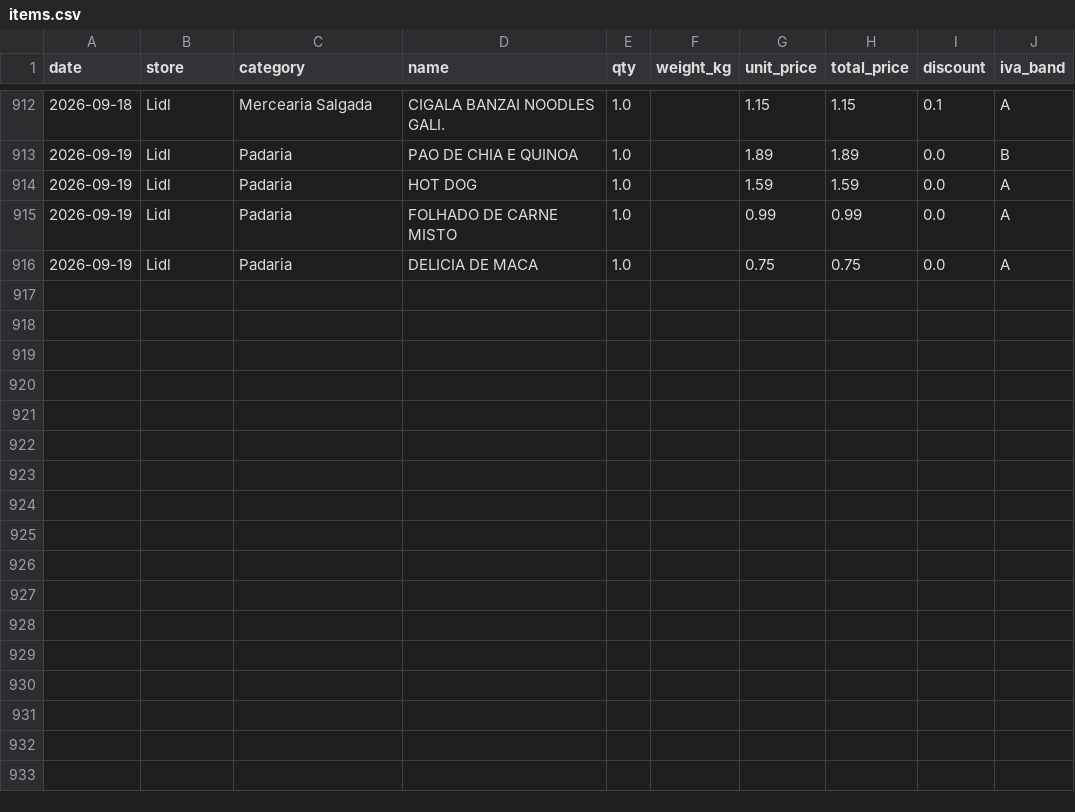
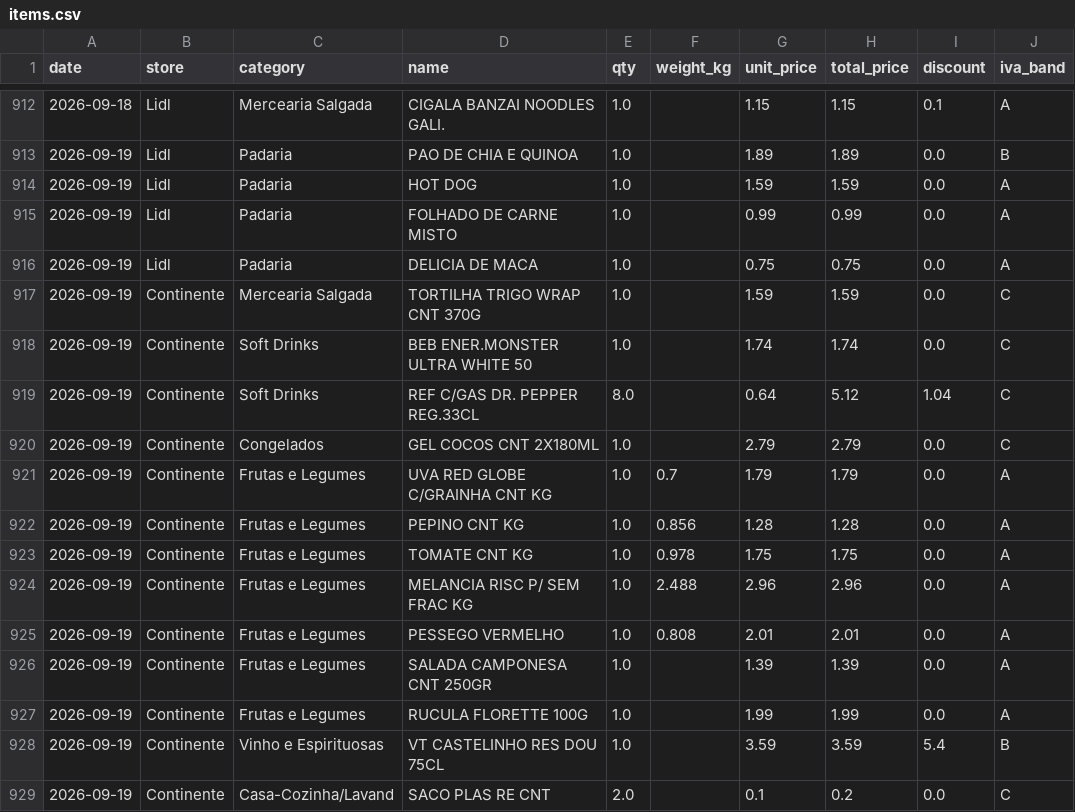
Before and after one commit to vopros21/grocery-planner, a CSV file: data/items.csv, drawn as a sheet; only a part is shown, gaps mark what is left out; the diff names each change by its address in the sheet, - before the commit and + after, or states it on an @@ line.

Commit message:
add receipt 20260919-183038_Fatura_Cartao_Continente_20260919_1830_97a1ab

```diff
--- a/data/items.csv
+++ b/data/items.csv
+row 917: 2026-09-19 | Continente | Mercearia Salgada | TORTILHA TRIGO WRAP CNT 370G | 1.0 |  | 1.59 | 1.59 | 0.0 | C
+row 918: 2026-09-19 | Continente | Soft Drinks | BEB ENER.MONSTER ULTRA WHITE 50 | 1.0 |  | 1.74 | 1.74 | 0.0 | C
+row 919: 2026-09-19 | Continente | Soft Drinks | REF C/GAS DR. PEPPER REG.33CL | 8.0 |  | 0.64 | 5.12 | 1.04 | C
+row 920: 2026-09-19 | Continente | Congelados | GEL COCOS CNT 2X180ML | 1.0 |  | 2.79 | 2.79 | 0.0 | C
+row 921: 2026-09-19 | Continente | Frutas e Legumes | UVA RED GLOBE C/GRAINHA CNT KG | 1.0 | 0.7 | 1.79 | 1.79 | 0.0 | A
+row 922: 2026-09-19 | Continente | Frutas e Legumes | PEPINO CNT KG | 1.0 | 0.856 | 1.28 | 1.28 | 0.0 | A
+row 923: 2026-09-19 | Continente | Frutas e Legumes | TOMATE CNT KG | 1.0 | 0.978 | 1.75 | 1.75 | 0.0 | A
+row 924: 2026-09-19 | Continente | Frutas e Legumes | MELANCIA RISC P/ SEM FRAC KG | 1.0 | 2.488 | 2.96 | 2.96 | 0.0 | A
+row 925: 2026-09-19 | Continente | Frutas e Legumes | PESSEGO VERMELHO | 1.0 | 0.808 | 2.01 | 2.01 | 0.0 | A
+row 926: 2026-09-19 | Continente | Frutas e Legumes | SALADA CAMPONESA CNT 250GR | 1.0 |  | 1.39 | 1.39 | 0.0 | A
+row 927: 2026-09-19 | Continente | Frutas e Legumes | RUCULA FLORETTE 100G | 1.0 |  | 1.99 | 1.99 | 0.0 | A
+row 928: 2026-09-19 | Continente | Vinho e Espirituosas | VT CASTELINHO RES DOU 75CL | 1.0 |  | 3.59 | 3.59 | 5.4 | B
+row 929: 2026-09-19 | Continente | Casa-Cozinha/Lavand | SACO PLAS RE CNT | 2.0 |  | 0.1 | 0.2 | 0.0 | C
```
